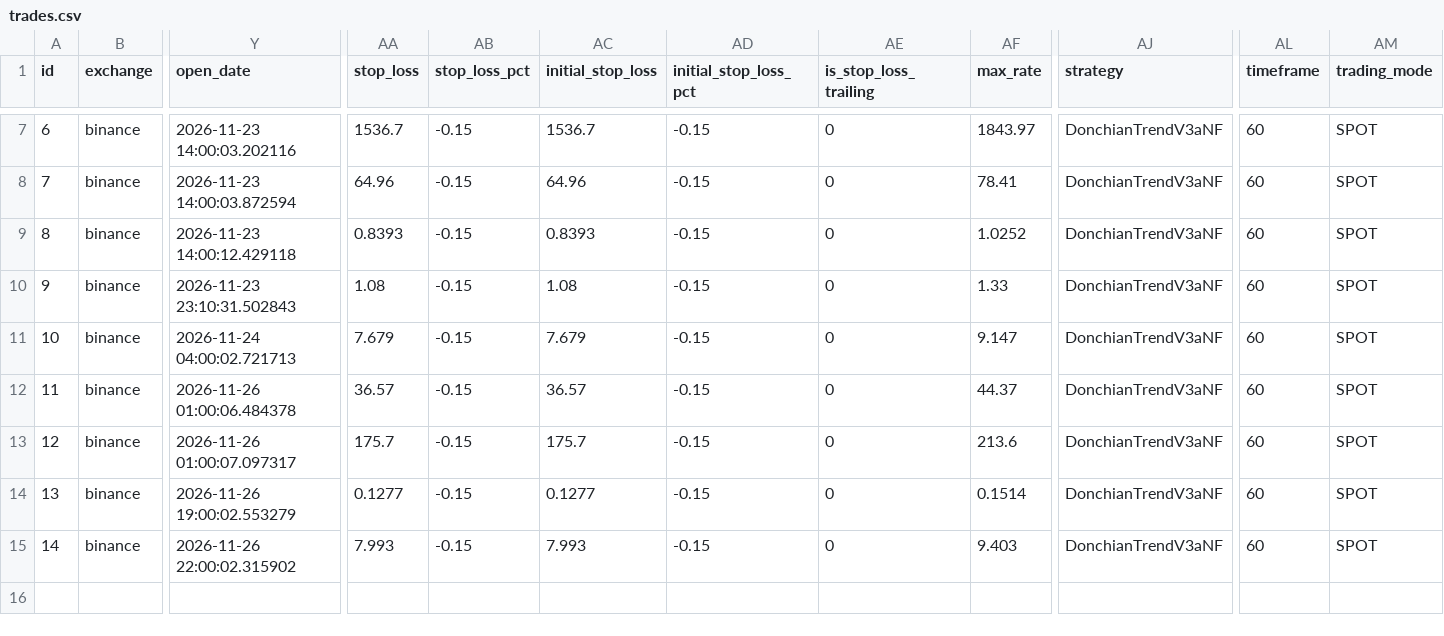
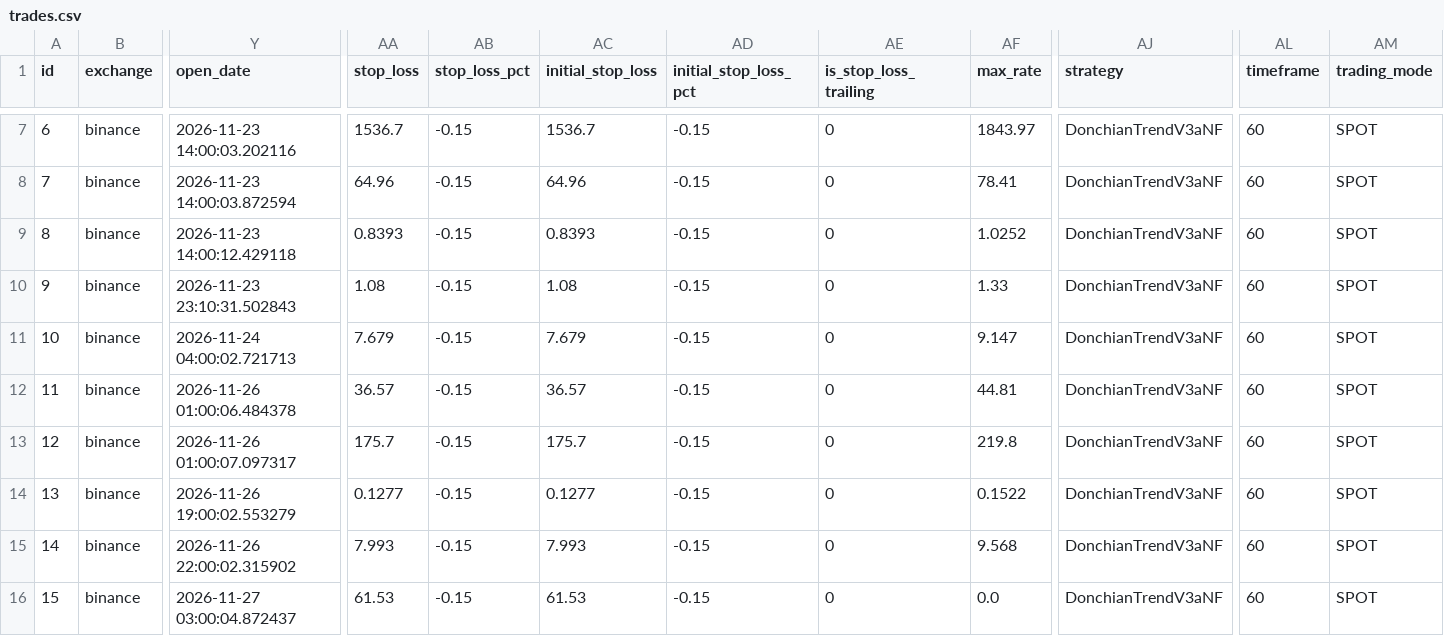
Before and after one commit to ggonzalezorellana/tradingdata, a CSV file: trades/ft-nf-1h/trades.csv, drawn as a sheet; only a part is shown, gaps mark what is left out; rows hold the shown columns only; the diff names each change by its address in the sheet, - before the commit and + after, or states it on an @@ line.

```diff
--- a/trades/ft-nf-1h/trades.csv
+++ b/trades/ft-nf-1h/trades.csv
-AF12 (max_rate): 44.37
+AF12 (max_rate): 44.81
-AF13 (max_rate): 213.6
+AF13 (max_rate): 219.8
-AF14 (max_rate): 0.1514
+AF14 (max_rate): 0.1522
-AF15 (max_rate): 9.403
+AF15 (max_rate): 9.568
+row 16: 15 | binance | 2026-11-27 03:00:04.872437 | 61.53 | -0.15 | 61.53 | -0.15 | 0 | 0.0 | DonchianTrendV3aNF | 60 | SPOT
```
Also changed, not shown: metrics/decisions.csv, trades/ft-nf-1h/orders.csv, 3 other files.
